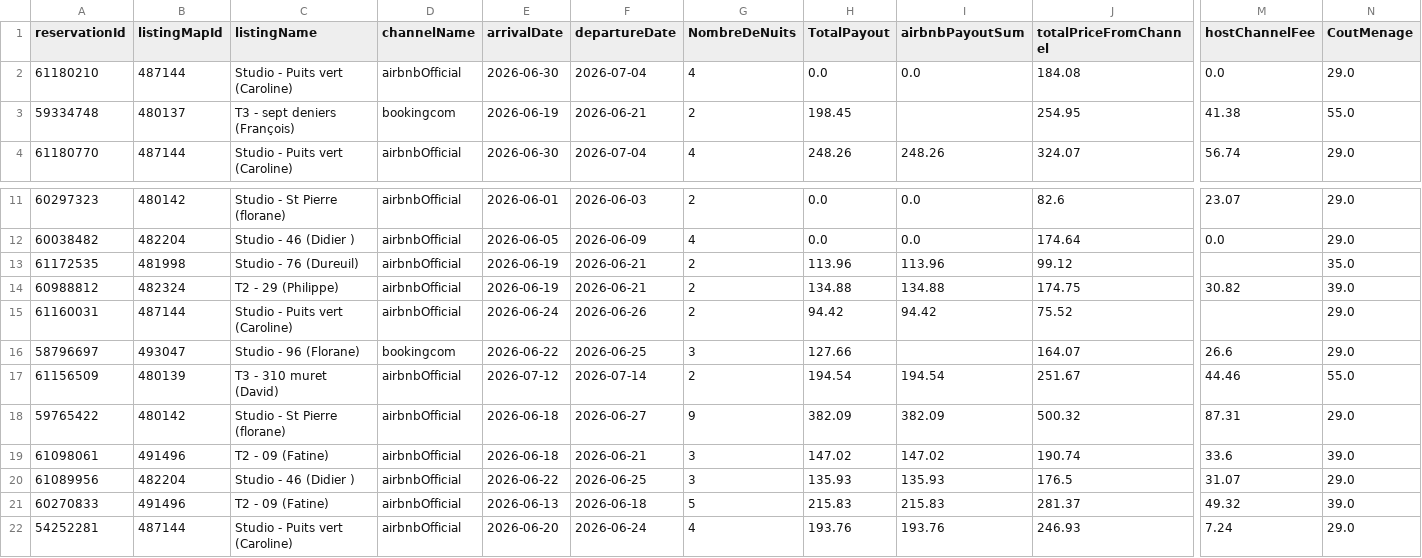
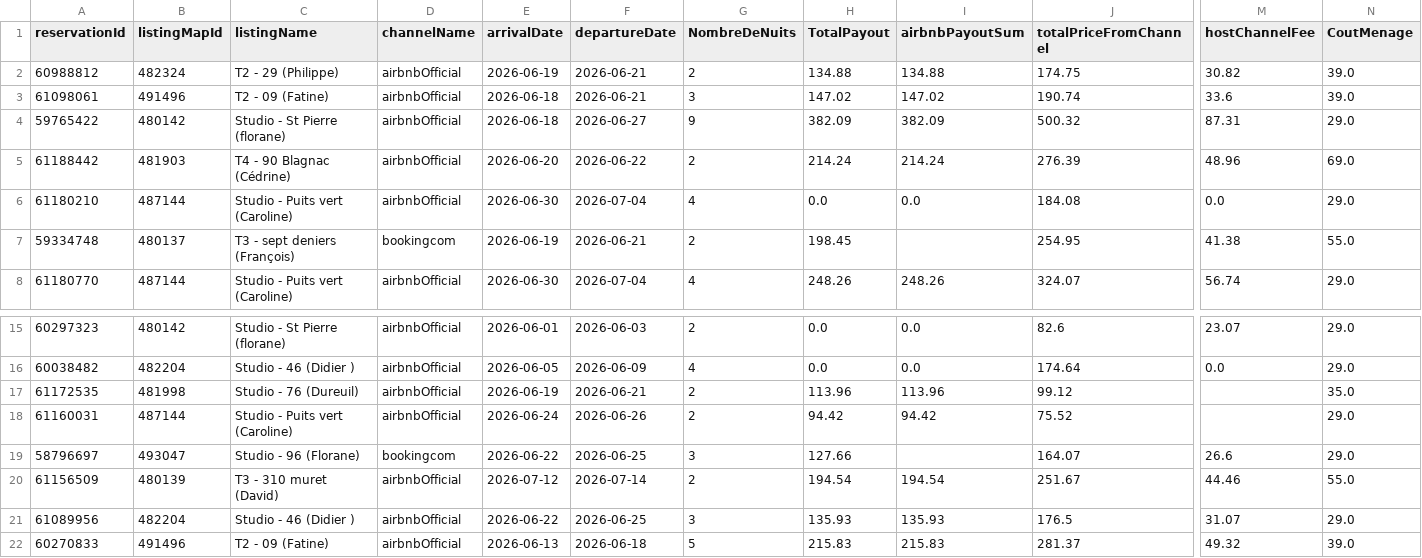
Before and after one commit to eschmitt27/hostaway-reporting, a TSV file: hostaway_reporting_final.tsv, drawn as a sheet; only a part is shown, gaps mark what is left out; the shorter side is filled out with more unchanged rows; removed rows and columns are numbered as before the commit, all else as after; rows hold the shown columns only; the diff names each change by its address in the sheet, - before the commit and + after, or states it on an @@ line.

```diff
--- a/hostaway_reporting_final.tsv
+++ b/hostaway_reporting_final.tsv
+row 2: 60988812 | 482324 | T2 - 29 (Philippe) | airbnbOfficial | 2026-06-19 | 2026-06-21 | 2 | 134.88 | 134.88 | 174.75 | 30.82 | 39.0
+row 3: 61098061 | 491496 | T2 - 09 (Fatine) | airbnbOfficial | 2026-06-18 | 2026-06-21 | 3 | 147.02 | 147.02 | 190.74 | 33.6 | 39.0
+row 4: 59765422 | 480142 | Studio - St Pierre (florane) | airbnbOfficial | 2026-06-18 | 2026-06-27 | 9 | 382.09 | 382.09 | 500.32 | 87.31 | 29.0
+row 5: 61188442 | 481903 | T4 - 90 Blagnac (Cédrine) | airbnbOfficial | 2026-06-20 | 2026-06-22 | 2 | 214.24 | 214.24 | 276.39 | 48.96 | 69.0
-row 14: 60988812 | 482324 | T2 - 29 (Philippe) | airbnbOfficial | 2026-06-19 | 2026-06-21 | 2 | 134.88 | 134.88 | 174.75 | 30.82 | 39.0
-row 18: 59765422 | 480142 | Studio - St Pierre (florane) | airbnbOfficial | 2026-06-18 | 2026-06-27 | 9 | 382.09 | 382.09 | 500.32 | 87.31 | 29.0
-row 19: 61098061 | 491496 | T2 - 09 (Fatine) | airbnbOfficial | 2026-06-18 | 2026-06-21 | 3 | 147.02 | 147.02 | 190.74 | 33.6 | 39.0
```
Also changed, not shown: reservations_hostaway.tsv, 1 other file.
